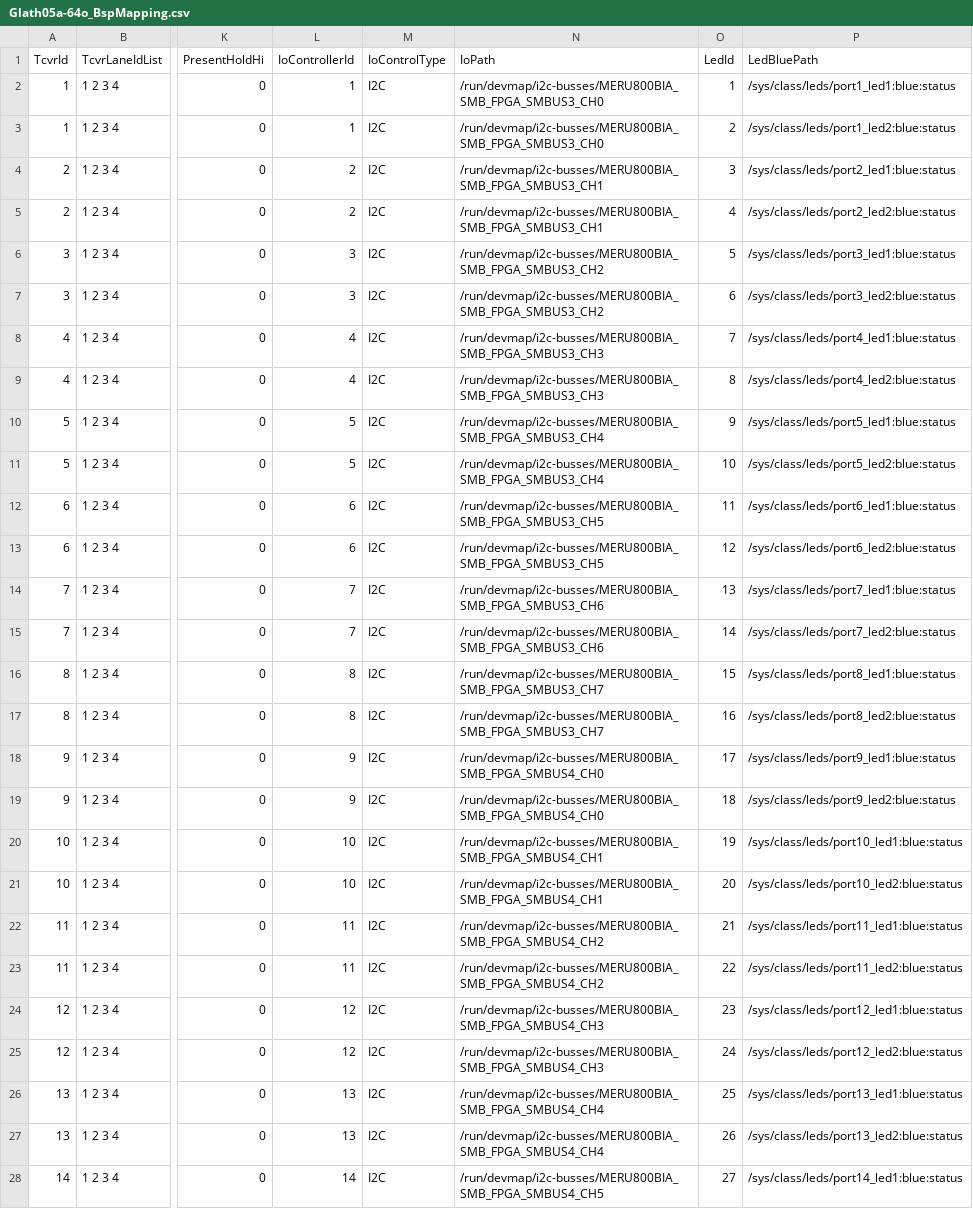
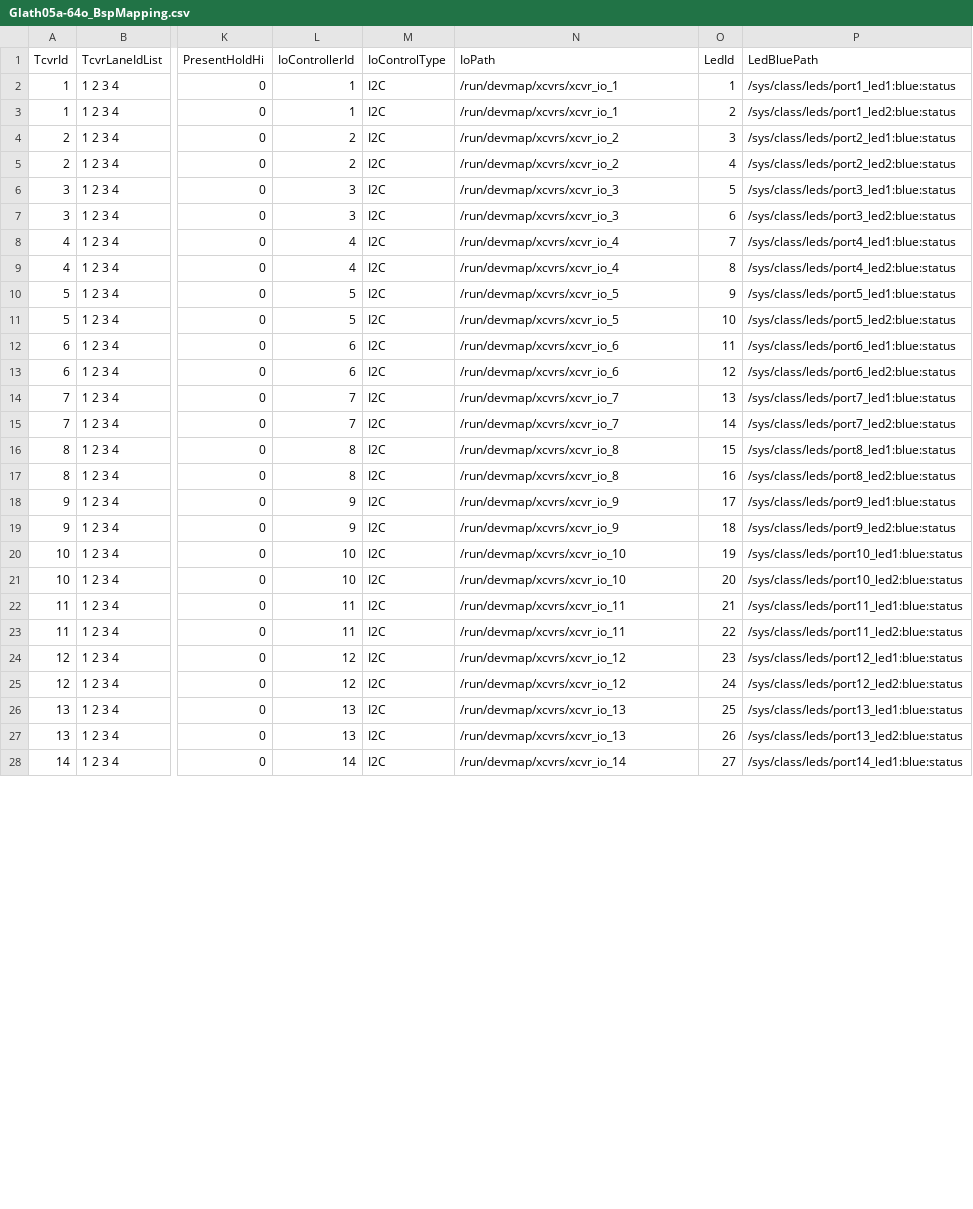
Before and after one commit to dzarista/fboss, a CSV file: fboss/lib/bsp/bspmapping/input/Glath05a-64o_BspMapping.csv, drawn as a sheet; only a part is shown, gaps mark what is left out; the diff covers the shown part only; the diff names each change by its address in the sheet, - before the commit and + after, or states it on an @@ line.

Commit message:
Fix quicksilver bsp mapping

```diff
--- a/fboss/lib/bsp/bspmapping/input/Glath05a-64o_BspMapping.csv
+++ b/fboss/lib/bsp/bspmapping/input/Glath05a-64o_BspMapping.csv
-N2:N3 (IoPath): /run/devmap/i2c-busses/MERU800BIA_SMB_FPGA_SMBUS3_CH0
+N2:N3 (IoPath): /run/devmap/xcvrs/xcvr_io_1
-N4:N5 (IoPath): /run/devmap/i2c-busses/MERU800BIA_SMB_FPGA_SMBUS3_CH1
+N4:N5 (IoPath): /run/devmap/xcvrs/xcvr_io_2
-N6:N7 (IoPath): /run/devmap/i2c-busses/MERU800BIA_SMB_FPGA_SMBUS3_CH2
+N6:N7 (IoPath): /run/devmap/xcvrs/xcvr_io_3
-N8:N9 (IoPath): /run/devmap/i2c-busses/MERU800BIA_SMB_FPGA_SMBUS3_CH3
+N8:N9 (IoPath): /run/devmap/xcvrs/xcvr_io_4
-N10:N11 (IoPath): /run/devmap/i2c-busses/MERU800BIA_SMB_FPGA_SMBUS3_CH4
+N10:N11 (IoPath): /run/devmap/xcvrs/xcvr_io_5
-N12:N13 (IoPath): /run/devmap/i2c-busses/MERU800BIA_SMB_FPGA_SMBUS3_CH5
+N12:N13 (IoPath): /run/devmap/xcvrs/xcvr_io_6
-N14:N15 (IoPath): /run/devmap/i2c-busses/MERU800BIA_SMB_FPGA_SMBUS3_CH6
+N14:N15 (IoPath): /run/devmap/xcvrs/xcvr_io_7
-N16:N17 (IoPath): /run/devmap/i2c-busses/MERU800BIA_SMB_FPGA_SMBUS3_CH7
+N16:N17 (IoPath): /run/devmap/xcvrs/xcvr_io_8
-N18:N19 (IoPath): /run/devmap/i2c-busses/MERU800BIA_SMB_FPGA_SMBUS4_CH0
+N18:N19 (IoPath): /run/devmap/xcvrs/xcvr_io_9
-N20:N21 (IoPath): /run/devmap/i2c-busses/MERU800BIA_SMB_FPGA_SMBUS4_CH1
+N20:N21 (IoPath): /run/devmap/xcvrs/xcvr_io_10
-N22:N23 (IoPath): /run/devmap/i2c-busses/MERU800BIA_SMB_FPGA_SMBUS4_CH2
+N22:N23 (IoPath): /run/devmap/xcvrs/xcvr_io_11
-N24:N25 (IoPath): /run/devmap/i2c-busses/MERU800BIA_SMB_FPGA_SMBUS4_CH3
+N24:N25 (IoPath): /run/devmap/xcvrs/xcvr_io_12
-N26:N27 (IoPath): /run/devmap/i2c-busses/MERU800BIA_SMB_FPGA_SMBUS4_CH4
+N26:N27 (IoPath): /run/devmap/xcvrs/xcvr_io_13
-N28 (IoPath): /run/devmap/i2c-busses/MERU800BIA_SMB_FPGA_SMBUS4_CH5
+N28 (IoPath): /run/devmap/xcvrs/xcvr_io_14
```
Also changed, not shown: 101 edited cells elsewhere in this file, 3 other files.
